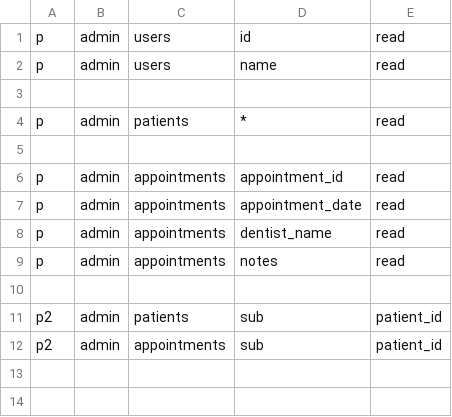
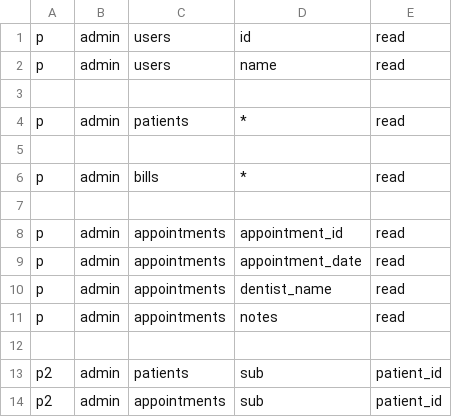
Before and after one commit to blazingh/go-rest, a CSV file: policy.csv, drawn as a sheet; the diff names each change by its address in the sheet, - before the commit and + after, or states it on an @@ line.

```diff
--- a/policy.csv
+++ b/policy.csv
+row 6: p | admin | bills | * | read
+row 7: (empty)
```
Also changed, not shown: 1 other file.
